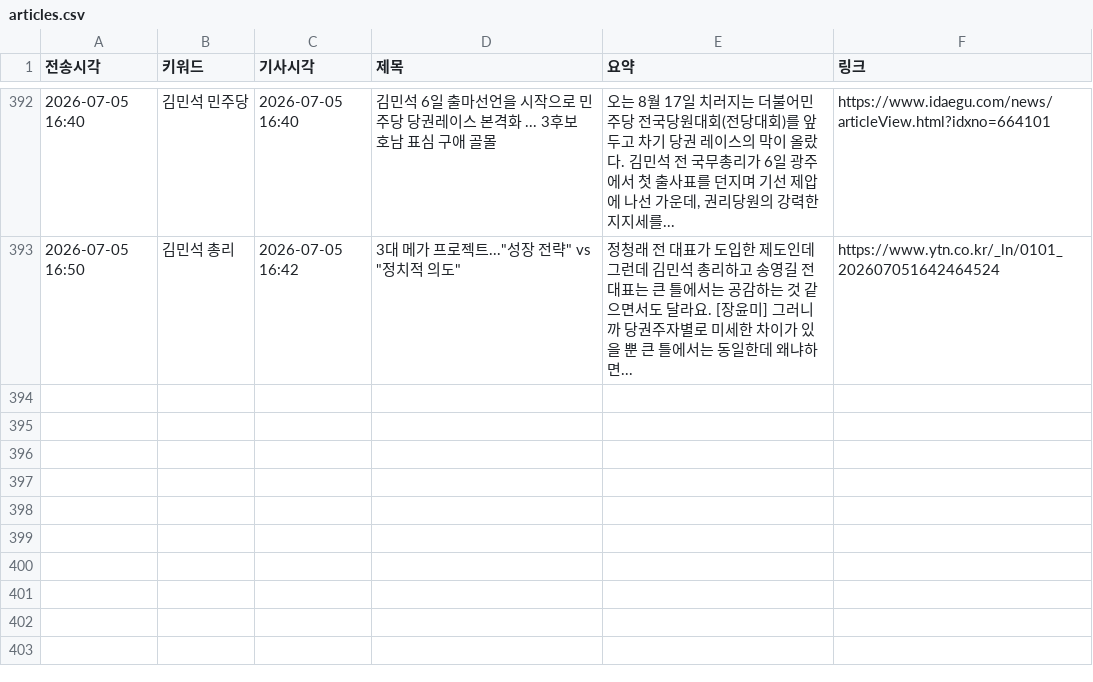
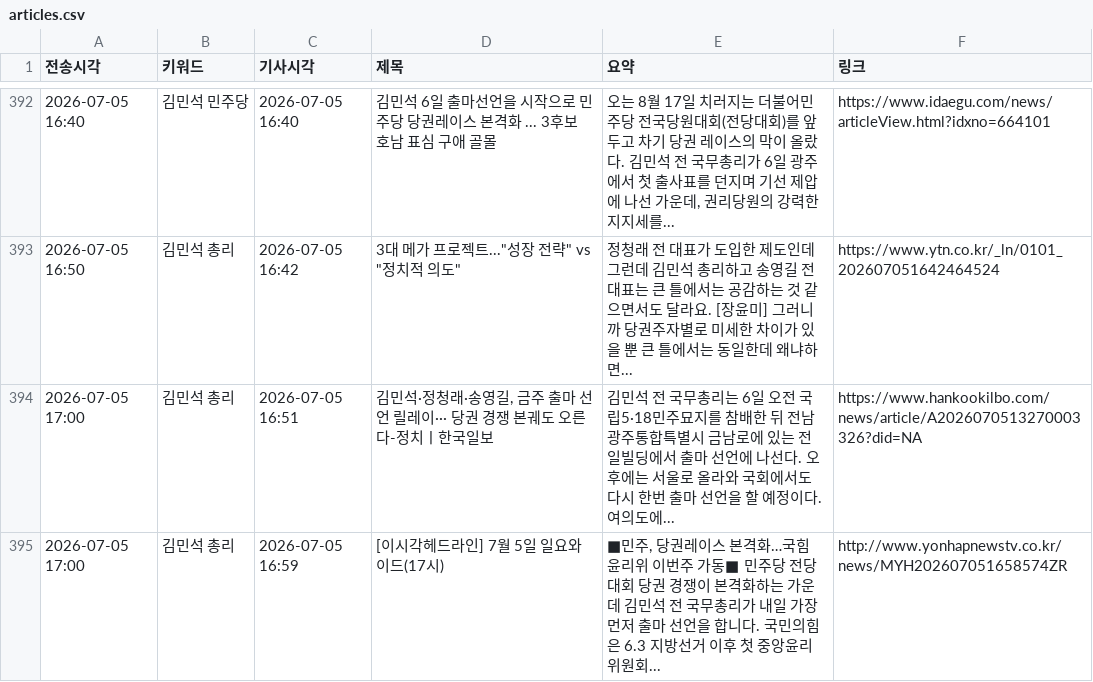
Before and after one commit to linphyca-sys/telegram-news-bot, a CSV file: articles.csv, drawn as a sheet; only a part is shown, gaps mark what is left out; the diff names each change by its address in the sheet, - before the commit and + after, or states it on an @@ line.

```diff
--- a/articles.csv
+++ b/articles.csv
+row 394: 2026-07-05 17:00 | 김민석 총리 | 2026-07-05 16:51 | 김민석·정청래·송영길, 금주 출마 선언 릴레이··· 당권 경쟁 본궤도 오른다-정치ㅣ한국일보 | 김민석 전 국무총리는 6일 오전 국립5·18민주묘지를 참배한 뒤 전남광주통합특별시 금남로에 있는 전일빌딩에서 출마 선언에 나선다. 오후에는 서울로 올라와 국회에서도 다시 한번 출마 선언을 할 예정이다. 여의도에... | https://www.hankookilbo.com/news/article/A2026070513270003326?did=NA
+row 395: 2026-07-05 17:00 | 김민석 총리 | 2026-07-05 16:59 | [이시각헤드라인] 7월 5일 일요와이드(17시) | ■민주, 당권레이스 본격화…국힘 윤리위 이번주 가동■ 민주당 전당대회 당권 경쟁이 본격화하는 가운데 김민석 전 국무총리가 내일 가장 먼저 출마 선언을 합니다. 국민의힘은 6.3 지방선거 이후 첫 중앙윤리위원회... | http://www.yonhapnewstv.co.kr/news/MYH202607051658574ZR
```
Also changed, not shown: 1 other file.
